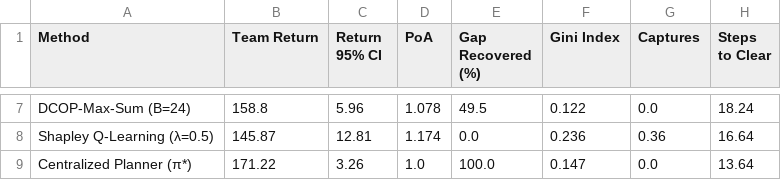
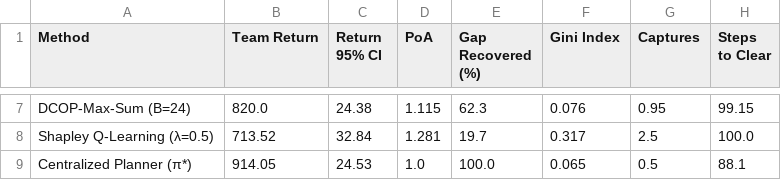
Before and after one commit to Rajput-Vivek-16/multi-agent-pacman-poa, a CSV file: results/experiment_4_benchmark.csv, drawn as a sheet; only a part is shown, gaps mark what is left out; the diff covers the shown part only; the diff names each change by its address in the sheet, - before the commit and + after, or states it on an @@ line.

```diff
--- a/results/experiment_4_benchmark.csv
+++ b/results/experiment_4_benchmark.csv
-B7 (Team Return): 158.8
+B7 (Team Return): 820.0
-C7 (Return 95% CI): 5.96
+C7 (Return 95% CI): 24.38
-D7 (PoA): 1.078
+D7 (PoA): 1.115
-E7 (Gap Recovered (%)): 49.5
+E7 (Gap Recovered (%)): 62.3
-F7 (Gini Index): 0.122
+F7 (Gini Index): 0.076
-G7 (Captures): 0.0
+G7 (Captures): 0.95
-H7 (Steps to Clear): 18.24
+H7 (Steps to Clear): 99.15
-B8 (Team Return): 145.87
+B8 (Team Return): 713.52
-C8 (Return 95% CI): 12.81
+C8 (Return 95% CI): 32.84
-D8 (PoA): 1.174
+D8 (PoA): 1.281
-E8 (Gap Recovered (%)): 0.0
+E8 (Gap Recovered (%)): 19.7
-F8 (Gini Index): 0.236
+F8 (Gini Index): 0.317
-G8 (Captures): 0.36
+G8 (Captures): 2.5
-H8 (Steps to Clear): 16.64
+H8 (Steps to Clear): 100.0
-B9 (Team Return): 171.22
+B9 (Team Return): 914.05
-C9 (Return 95% CI): 3.26
+C9 (Return 95% CI): 24.53
-F9 (Gini Index): 0.147
+F9 (Gini Index): 0.065
-G9 (Captures): 0.0
+G9 (Captures): 0.5
-H9 (Steps to Clear): 13.64
+H9 (Steps to Clear): 88.1
```
Also changed, not shown: 32 edited cells elsewhere in this file, 36 other files.
